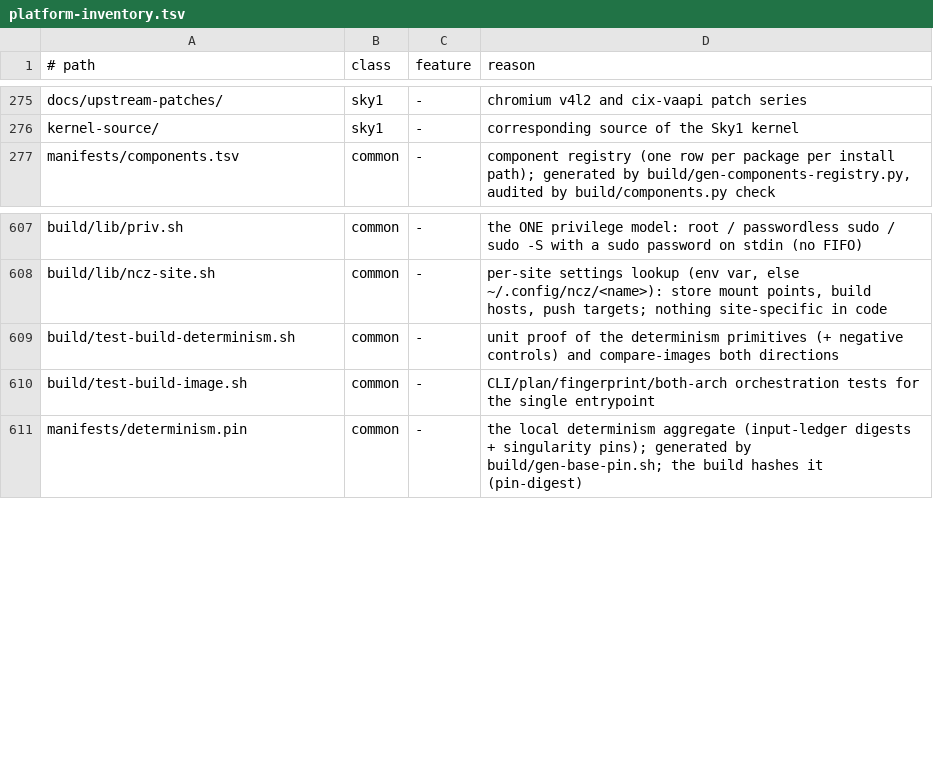
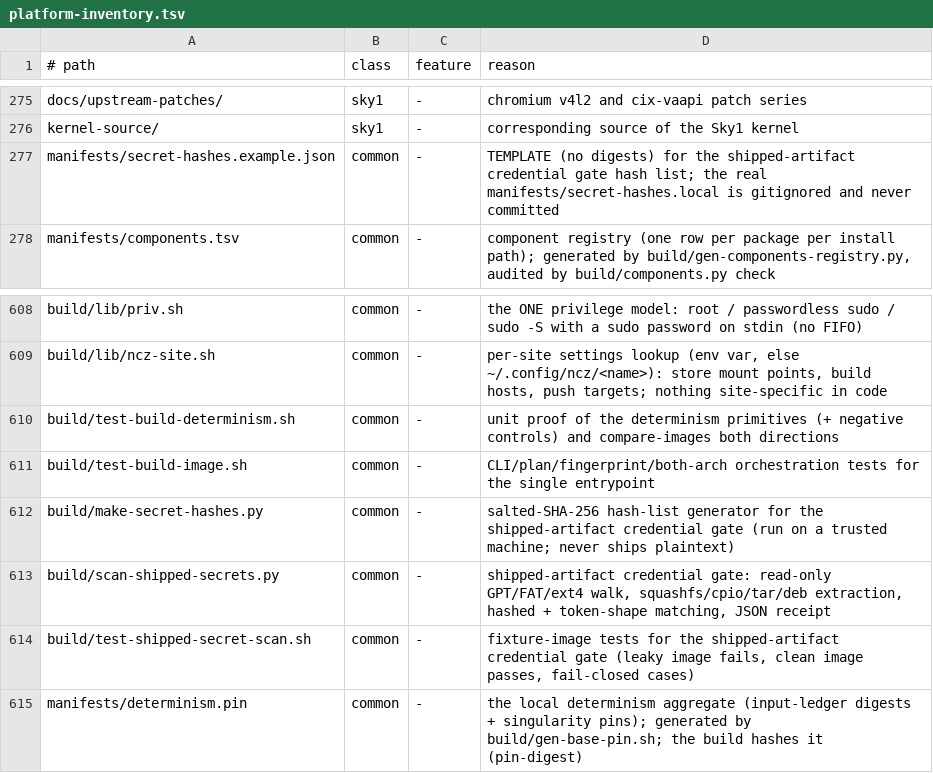
Before and after one commit to ncz-os/cix-installer, a TSV file: docs/platform-inventory.tsv, drawn as a sheet; only a part is shown, gaps mark what is left out; the diff names each change by its address in the sheet, - before the commit and + after, or states it on an @@ line.

Commit message:
build: make the shipped-artifact credential scan a mandatory image gate
Preview2 shipped arm64 only because the scan was run by hand; amd64 was
never scanned. It is a stage now (75 secret-scan), after 'image' and
before the KVM gate, and no scope, --gates selection or publish flag can
switch it off.

scan-shipped-secrets.py opens the finished .img read-only and walks it
without loop mounts or root: GPT -> every FAT/ext4 partition -> each
squashfs layer (base, desktop, desktop-hotfix, rescue, mgmt, or any
other found), every initrd/initramfs (concatenated cpio segments,
compressed or not), the rescue rootfs tar.zst and every .deb data/control
archive in all pools and caches. Extracted bytes are matched HASHED: the
gate compares sliding windows and tokenised candidates against salted
SHA-256 digests (offsets 0,1,2) of known secrets in their raw,
URL-encoded and base64 forms, read from manifests/secret-hashes.local or
$NCZ_SECRET_HASHES_FILE. Build hosts hold digests only; the plaintext key
master never leaves the trusted machine (build/make-secret-hashes.py).
A token-shape pass (glpat-, ghp_, github_pat_, xox*, AKIA, AIza, sk-,
PRIVATE KEY) runs alongside it, excluding the documented public apt
keyrings.

FAIL CLOSED: a missing hash list, an unreadable or truncated layer, or a
scanner crash fails the build. The JSON receipt lists layers, member and
hit counts and hit locations -- never a value.

Tests: build/test-shipped-secret-scan.sh builds real GPT fixtures with
no root; the leaky image (plain text mid-token, URL-encoded, base64 in a
.deb, second cpio segment, rescue tar.zst, unlisted glpat- shape) must
fail and the clean image must pass, plus the fail-closed cases.
build/test-build-image.sh pins the stage ordering and that it cannot be
disabled.

```diff
--- a/docs/platform-inventory.tsv
+++ b/docs/platform-inventory.tsv
+row 277: manifests/secret-hashes.example.json | common | - | TEMPLATE (no digests) for the shipped-artifact credential gate hash list; the real manifests/secret-hashes.local is gitignored and never committed
+row 612: build/make-secret-hashes.py | common | - | salted-SHA-256 hash-list generator for the shipped-artifact credential gate (run on a trusted machine; never ships plaintext)
+row 613: build/scan-shipped-secrets.py | common | - | shipped-artifact credential gate: read-only GPT/FAT/ext4 walk, squashfs/cpio/tar/deb extraction, hashed + token-shape matching, JSON receipt
+row 614: build/test-shipped-secret-scan.sh | common | - | fixture-image tests for the shipped-artifact credential gate (leaky image fails, clean image passes, fail-closed cases)
```
Also changed, not shown: 7 other files.
